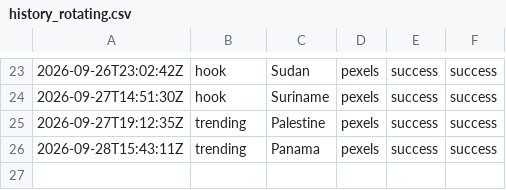
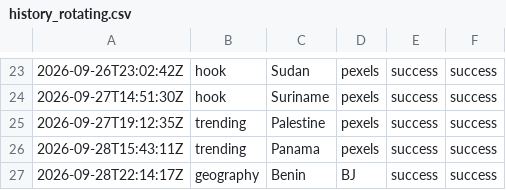
Before and after one commit to oceanfarm1992-design/Countries-Video-Flows, a CSV file: logs/history_rotating.csv, drawn as a sheet; only a part is shown, gaps mark what is left out; the diff names each change by its address in the sheet, - before the commit and + after, or states it on an @@ line.

```diff
--- a/logs/history_rotating.csv
+++ b/logs/history_rotating.csv
+row 27: 2026-09-28T22:14:17Z | geography | Benin | BJ | success | success
```
